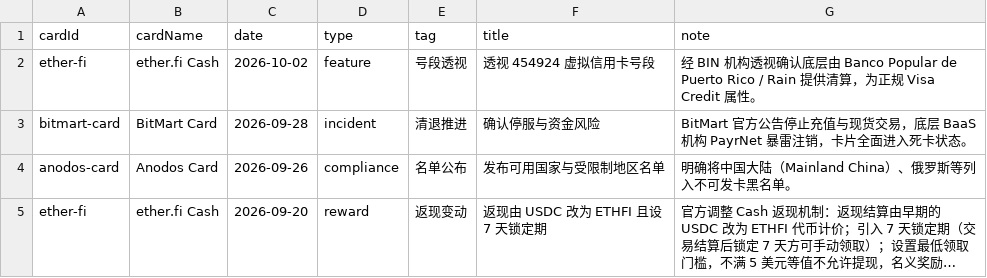
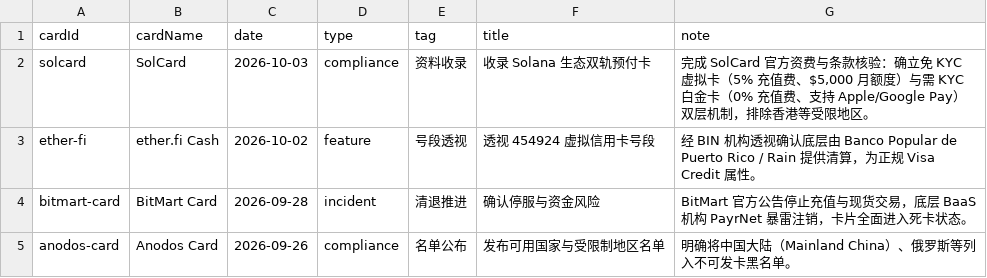
Before and after one commit to liam1024-tech/awesome-crypto-cards, a CSV file: data/card-changelogs.csv, drawn as a sheet; only a part is shown; the shorter side is filled out with more unchanged rows; long unchanged cells end in …; the diff names each change by its address in the sheet, - before the commit and + after, or states it on an @@ line.

```diff
--- a/data/card-changelogs.csv
+++ b/data/card-changelogs.csv
+row 2: solcard | SolCard | 2026-10-03 | compliance | 资料收录 | 收录 Solana 生态双轨预付卡 | 完成 SolCard 官方资费与条款核验：确立免 KYC 虚拟卡（5% 充值费、$5,000 月额度）与需 KYC 白金卡（0% 充值费、支持 Apple/Google Pay）双层机制，排除香港等受限地区。
```
Also changed, not shown: data/payment-compatibility.csv, data/ucard-coverage.csv, 5 other files.
